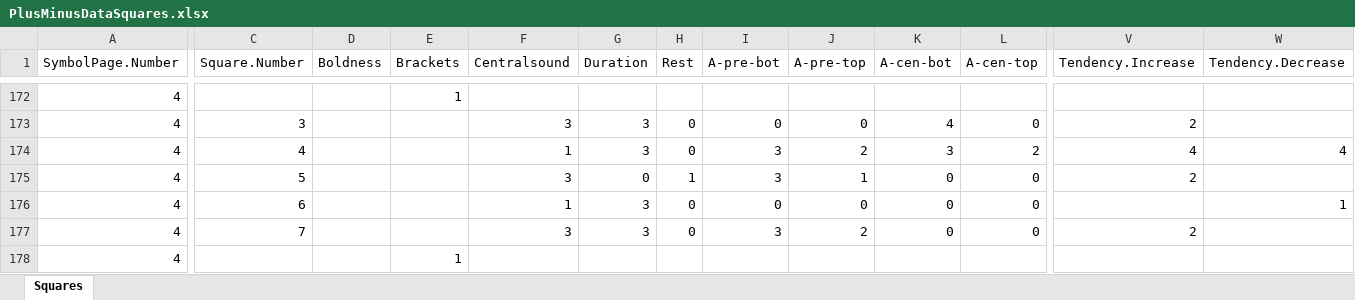
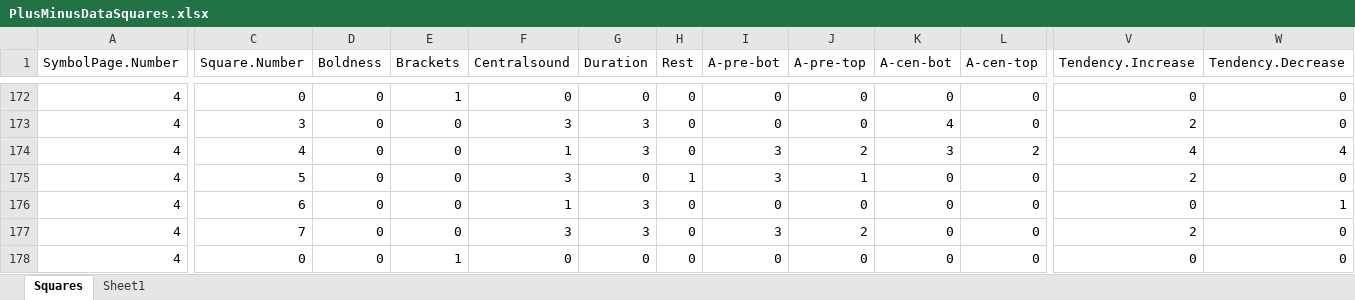
Before and after one commit to alcedocoenen/MetaPlus, an Excel workbook: Plus-Minus App/0. Data Sources/PlusMinusDataSquares.xlsx, sheet Squares, drawn as a sheet; only a part is shown, gaps mark what is left out; values as stored, in another font and other column widths than the file's, no borders; the diff covers the shown part only; the diff names each change by its address in the sheet, - before the commit and + after, or states it on an @@ line.

Commit message:
Square data raw toegevoegd

```diff
--- a/Plus-Minus App/0. Data Sources/PlusMinusDataSquares.xlsx (sheet Squares)
+++ b/Plus-Minus App/0. Data Sources/PlusMinusDataSquares.xlsx (sheet Squares)
+sheet tab: Sheet1
-C172 (Square.Number): (empty)
+C172 (Square.Number): 0
-D172:D178 (Boldness): (empty)
+D172:D178 (Boldness): 0
-F172 (Centralsound): (empty)
+F172 (Centralsound): 0
-G172 (Duration): (empty)
+G172 (Duration): 0
-H172 (Rest): (empty)
+H172 (Rest): 0
-I172 (A-pre-bot): (empty)
+I172 (A-pre-bot): 0
-J172 (A-pre-top): (empty)
+J172 (A-pre-top): 0
-K172 (A-cen-bot): (empty)
+K172 (A-cen-bot): 0
-L172 (A-cen-top): (empty)
+L172 (A-cen-top): 0
-V172 (Tendency.Increase): (empty)
+V172 (Tendency.Increase): 0
-W172:W173 (Tendency.Decrease): (empty)
+W172:W173 (Tendency.Decrease): 0
-E173:E177 (Brackets): (empty)
+E173:E177 (Brackets): 0
-W175 (Tendency.Decrease): (empty)
+W175 (Tendency.Decrease): 0
-V176 (Tendency.Increase): (empty)
+V176 (Tendency.Increase): 0
-W177:W178 (Tendency.Decrease): (empty)
+W177:W178 (Tendency.Decrease): 0
-C178 (Square.Number): (empty)
+C178 (Square.Number): 0
-F178 (Centralsound): (empty)
+F178 (Centralsound): 0
-G178 (Duration): (empty)
+G178 (Duration): 0
-H178 (Rest): (empty)
+H178 (Rest): 0
-I178 (A-pre-bot): (empty)
+I178 (A-pre-bot): 0
-J178 (A-pre-top): (empty)
+J178 (A-pre-top): 0
-K178 (A-cen-bot): (empty)
+K178 (A-cen-bot): 0
-L178 (A-cen-top): (empty)
+L178 (A-cen-top): 0
-V178 (Tendency.Increase): (empty)
+V178 (Tendency.Increase): 0
```
Also changed, not shown: 4 added rows, 4 removed rows and 893 edited cells elsewhere in this sheet, 1 other file.
